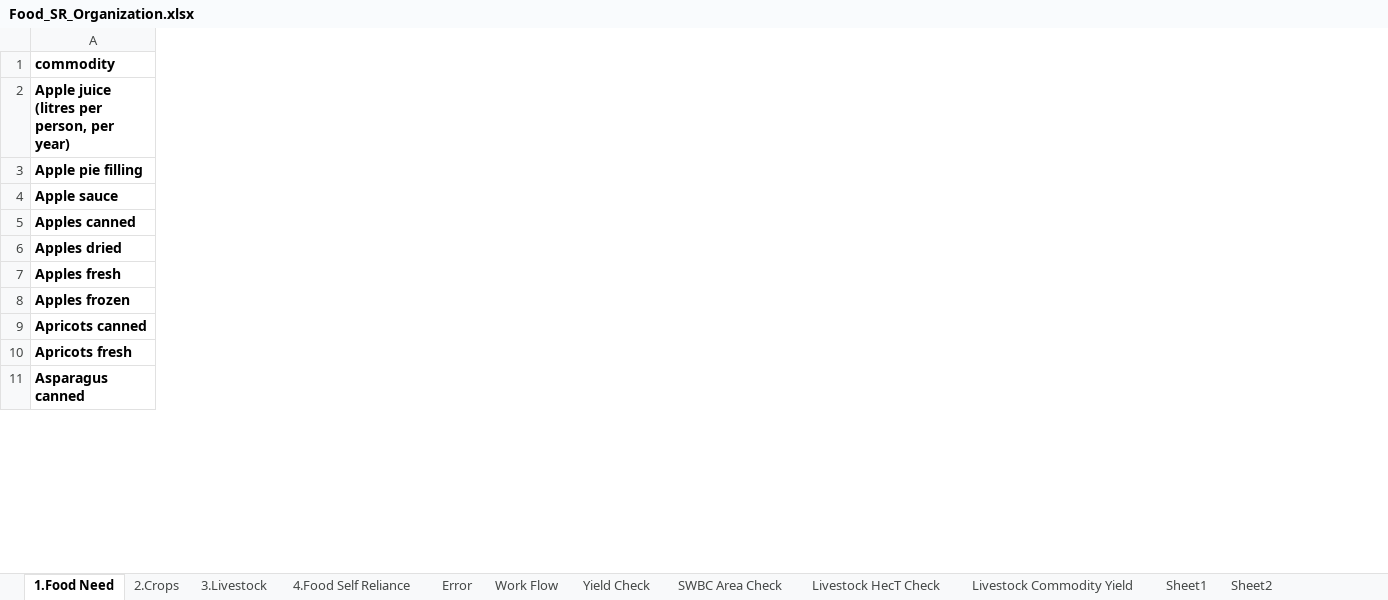
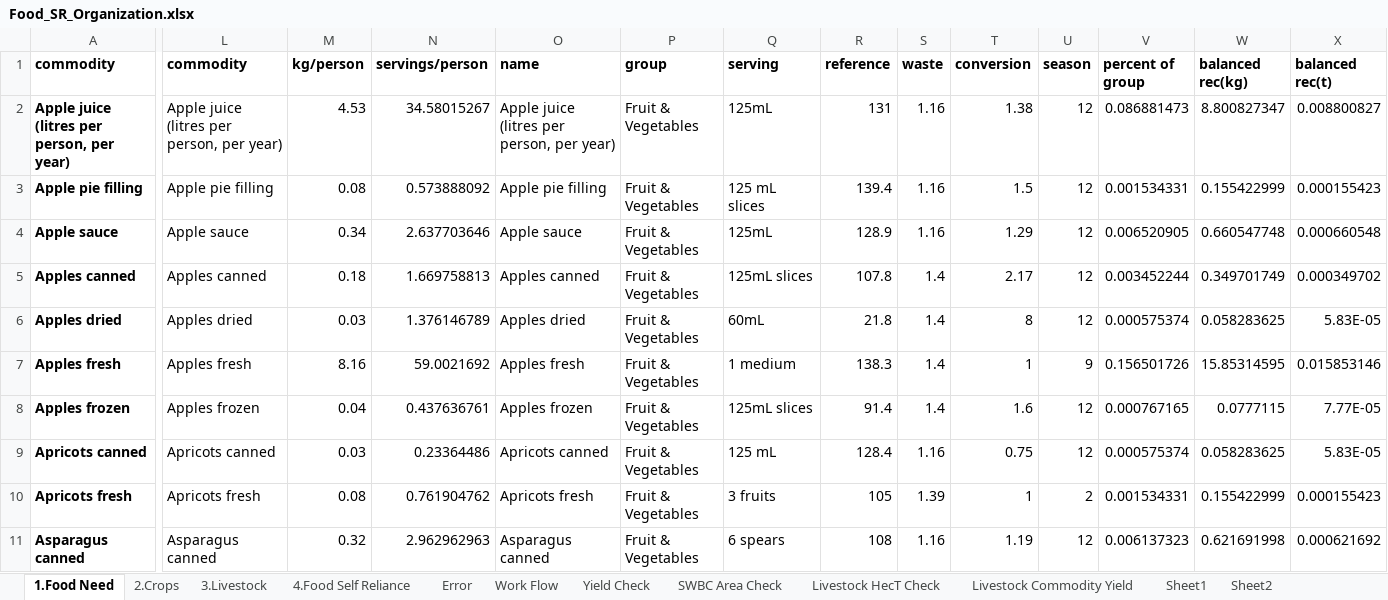
Before and after one commit to surtshinforrachel/Model.1.Food.Need, an Excel workbook: Food_SR_Organization.xlsx, sheet 1.Food Need, drawn as a sheet; only a part is shown, gaps mark what is left out; values as stored, in another font and other column widths than the file's, no borders; the diff covers the shown part only; the diff names each change by its address in the sheet, - before the commit and + after, or states it on an @@ line.

```diff
--- a/Food_SR_Organization.xlsx (sheet 1.Food Need)
+++ b/Food_SR_Organization.xlsx (sheet 1.Food Need)
+column L (commodity), rows 2-11: Apple juice (litres per person, per year) | Apple pie filling | Apple sauce | Apples canned | Apples dried | Apples fresh | Apples frozen | Apricots canned | Apricots fresh | Asparagus canned
+column M (kg/person), rows 2-11: 4.53 | 0.08 | 0.34 | 0.18 | 0.03 | 8.16 | 0.04 | 0.03 | 0.08 | 0.32
+column N (servings/person), rows 2-11: 34.58015267 | 0.573888092 | 2.637703646 | 1.669758813 | 1.376146789 | 59.0021692 | 0.437636761 | 0.23364486 | 0.761904762 | 2.962962963
+column O (name), rows 2-11: Apple juice (litres per person, per year) | Apple pie filling | Apple sauce | Apples canned | Apples dried | Apples fresh | Apples frozen | Apricots canned | Apricots fresh | Asparagus canned
+column P (group), rows 2-11: all Fruit & Vegetables
+column Q (serving), rows 2-11: 125mL | 125 mL slices | 125mL | 125mL slices | 60mL | 1 medium | 125mL slices | 125 mL | 3 fruits | 6 spears
+column R (reference), rows 2-11: 131 | 139.4 | 128.9 | 107.8 | 21.8 | 138.3 | 91.4 | 128.4 | 105 | 108
+column S (waste), rows 2-11: 1.16 | 1.16 | 1.16 | 1.4 | 1.4 | 1.4 | 1.4 | 1.16 | 1.39 | 1.16
+column T (conversion), rows 2-11: 1.38 | 1.5 | 1.29 | 2.17 | 8 | 1 | 1.6 | 0.75 | 1 | 1.19
+column U (season), rows 2-11: 12 | 12 | 12 | 12 | 12 | 9 | 12 | 12 | 2 | 12
+column V (percent of group), rows 2-11: 0.086881473 | 0.001534331 | 0.006520905 | 0.003452244 | 0.000575374 | 0.156501726 | 0.000767165 | 0.000575374 | 0.001534331 | 0.006137323
+column W (balanced rec(kg)), rows 2-11: 8.800827347 | 0.155422999 | 0.660547748 | 0.349701749 | 0.058283625 | 15.85314595 | 0.0777115 | 0.058283625 | 0.155422999 | 0.621691998
+column X (balanced rec(t)), rows 2-11: 0.008800827 | 0.000155423 | 0.000660548 | 0.000349702 | 5.83E-05 | 0.015853146 | 7.77E-05 | 5.83E-05 | 0.000155423 | 0.000621692
```
Also changed, not shown: 5 added columns elsewhere in this sheet, sheet Livestock Commodity Yield, other sheet tabs, 5 other files.
